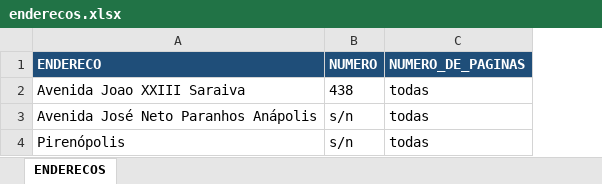
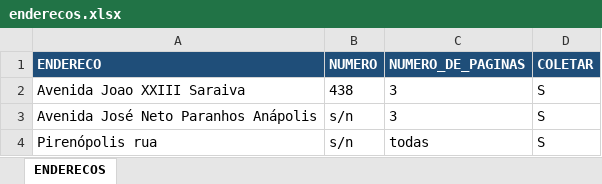
Before and after one commit to HeiwaRyuu/ifood-scraper, an Excel workbook: enderecos.xlsx, sheet ENDERECOS, drawn as a sheet; values as stored, in another font and other column widths than the file's, no borders; the diff names each change by its address in the sheet, - before the commit and + after, or states it on an @@ line.

Commit message:
Chose Which Address to Run

```diff
--- a/enderecos.xlsx (sheet ENDERECOS)
+++ b/enderecos.xlsx (sheet ENDERECOS)
+column D (COLETAR), rows 2-4: all S
-C2:C3 (NUMERO_DE_PAGINAS): todas
+C2:C3 (NUMERO_DE_PAGINAS): 3
-A4 (ENDERECO): Pirenópolis
+A4 (ENDERECO): Pirenópolis rua
```
